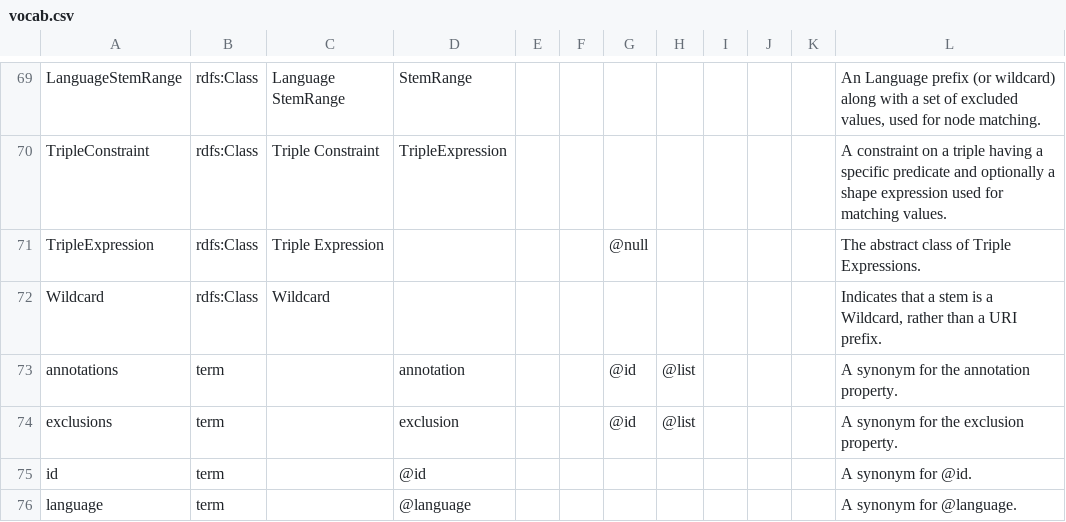
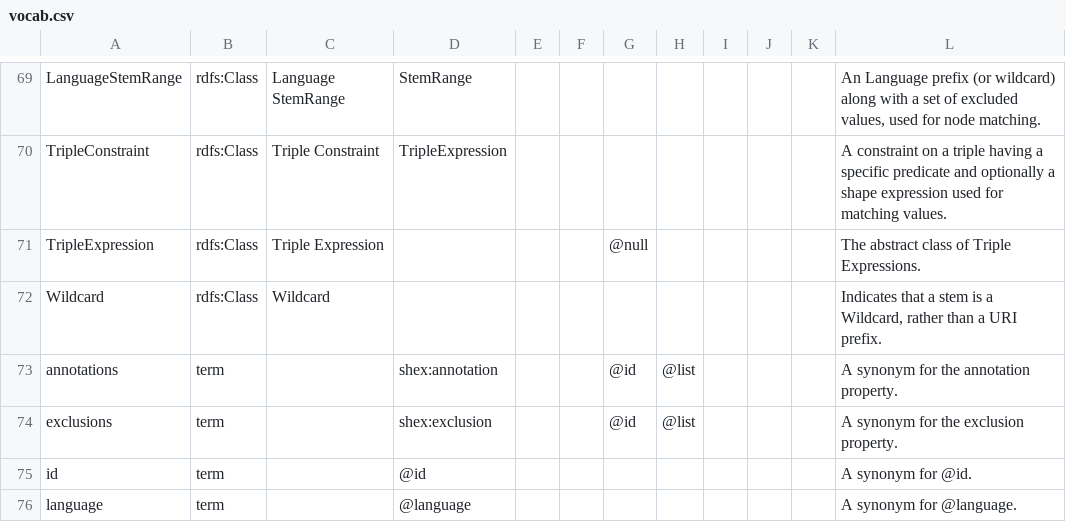
Before and after one commit to shexSpec/shexspec.github.io, a CSV file: ns/vocab.csv, drawn as a sheet; only a part is shown, gaps mark what is left out.

Commit message:
Fix term definitions for `annotations` and `exclusions`.

```diff
--- a/ns/vocab.csv
+++ b/ns/vocab.csv
@@ -72,4 +72,4 @@ TripleExpression,rdfs:Class,Triple Expression,,,,@null,,,,,The abstract class of
 Wildcard,rdfs:Class,Wildcard,,,,,,,,,"Indicates that a stem is a Wildcard, rather than a URI prefix."
-annotations,term,,annotation,,,@id,@list,,,,A synonym for the annotation property.
-exclusions,term,,exclusion,,,@id,@list,,,,A synonym for the exclusion property.
+annotations,term,,shex:annotation,,,@id,@list,,,,A synonym for the annotation property.
+exclusions,term,,shex:exclusion,,,@id,@list,,,,A synonym for the exclusion property.
 id,term,,@id,,,,,,,,A synonym for @id.
```
Also changed, not shown: 4 other files.
